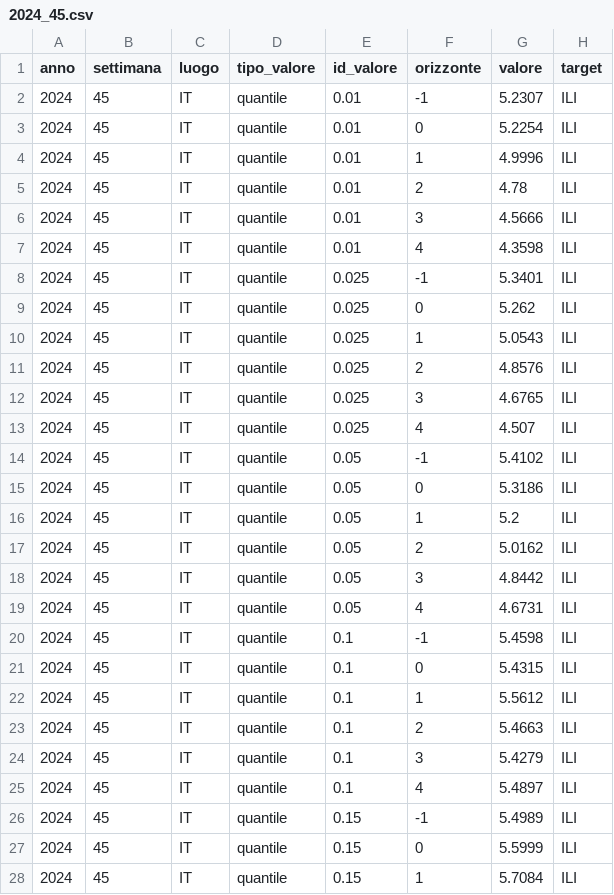
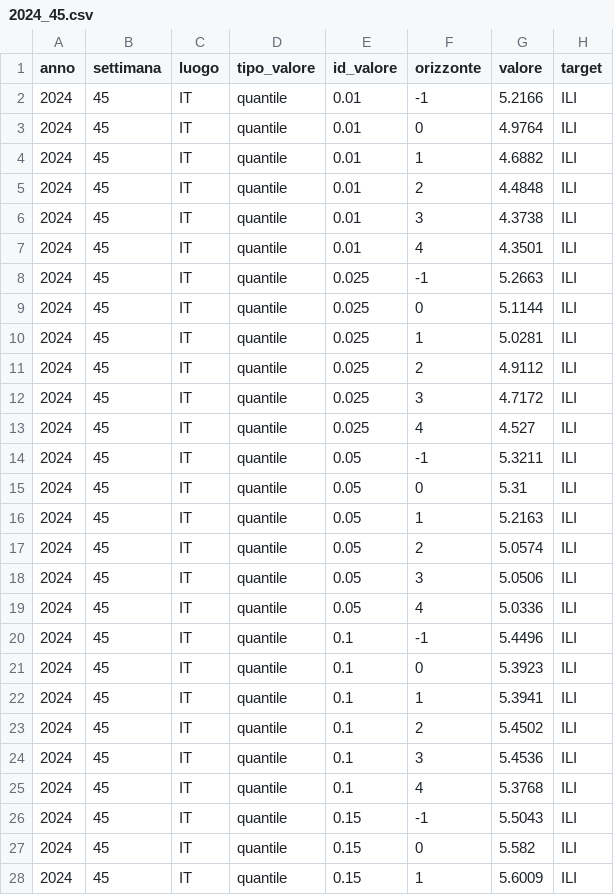
Before and after one commit to threeblueonebrowneyes/test-repo, a CSV file: previsioni/comunipd-mobnetSI2R/2024_45.csv, drawn as a sheet; only a part is shown; the diff covers the shown part only.

Commit message:
uploading 2024_45.csv

```diff
--- a/previsioni/comunipd-mobnetSI2R/2024_45.csv
+++ b/previsioni/comunipd-mobnetSI2R/2024_45.csv
@@ -1,28 +1,28 @@
 anno,settimana,luogo,tipo_valore,id_valore,orizzonte,valore,target
-2024,45,IT,quantile,0.01,-1,5.2307,ILI
-2024,45,IT,quantile,0.01,0,5.2254,ILI
-2024,45,IT,quantile,0.01,1,4.9996,ILI
-2024,45,IT,quantile,0.01,2,4.78,ILI
-2024,45,IT,quantile,0.01,3,4.5666,ILI
-2024,45,IT,quantile,0.01,4,4.3598,ILI
-2024,45,IT,quantile,0.025,-1,5.3401,ILI
-2024,45,IT,quantile,0.025,0,5.262,ILI
-2024,45,IT,quantile,0.025,1,5.0543,ILI
-2024,45,IT,quantile,0.025,2,4.8576,ILI
-2024,45,IT,quantile,0.025,3,4.6765,ILI
-2024,45,IT,quantile,0.025,4,4.507,ILI
-2024,45,IT,quantile,0.05,-1,5.4102,ILI
-2024,45,IT,quantile,0.05,0,5.3186,ILI
-2024,45,IT,quantile,0.05,1,5.2,ILI
-2024,45,IT,quantile,0.05,2,5.0162,ILI
-2024,45,IT,quantile,0.05,3,4.8442,ILI
-2024,45,IT,quantile,0.05,4,4.6731,ILI
-2024,45,IT,quantile,0.1,-1,5.4598,ILI
-2024,45,IT,quantile,0.1,0,5.4315,ILI
-2024,45,IT,quantile,0.1,1,5.5612,ILI
-2024,45,IT,quantile,0.1,2,5.4663,ILI
-2024,45,IT,quantile,0.1,3,5.4279,ILI
-2024,45,IT,quantile,0.1,4,5.4897,ILI
-2024,45,IT,quantile,0.15,-1,5.4989,ILI
-2024,45,IT,quantile,0.15,0,5.5999,ILI
-2024,45,IT,quantile,0.15,1,5.7084,ILI
+2024,45,IT,quantile,0.01,-1,5.2166,ILI
+2024,45,IT,quantile,0.01,0,4.9764,ILI
+2024,45,IT,quantile,0.01,1,4.6882,ILI
+2024,45,IT,quantile,0.01,2,4.4848,ILI
+2024,45,IT,quantile,0.01,3,4.3738,ILI
+2024,45,IT,quantile,0.01,4,4.3501,ILI
+2024,45,IT,quantile,0.025,-1,5.2663,ILI
+2024,45,IT,quantile,0.025,0,5.1144,ILI
+2024,45,IT,quantile,0.025,1,5.0281,ILI
+2024,45,IT,quantile,0.025,2,4.9112,ILI
+2024,45,IT,quantile,0.025,3,4.7172,ILI
+2024,45,IT,quantile,0.025,4,4.527,ILI
+2024,45,IT,quantile,0.05,-1,5.3211,ILI
+2024,45,IT,quantile,0.05,0,5.31,ILI
+2024,45,IT,quantile,0.05,1,5.2163,ILI
+2024,45,IT,quantile,0.05,2,5.0574,ILI
+2024,45,IT,quantile,0.05,3,5.0506,ILI
+2024,45,IT,quantile,0.05,4,5.0336,ILI
+2024,45,IT,quantile,0.1,-1,5.4496,ILI
+2024,45,IT,quantile,0.1,0,5.3923,ILI
+2024,45,IT,quantile,0.1,1,5.3941,ILI
+2024,45,IT,quantile,0.1,2,5.4502,ILI
+2024,45,IT,quantile,0.1,3,5.4536,ILI
+2024,45,IT,quantile,0.1,4,5.3768,ILI
+2024,45,IT,quantile,0.15,-1,5.5043,ILI
+2024,45,IT,quantile,0.15,0,5.582,ILI
+2024,45,IT,quantile,0.15,1,5.6009,ILI
```
Also changed, not shown: 111 edited cells elsewhere in this file.
